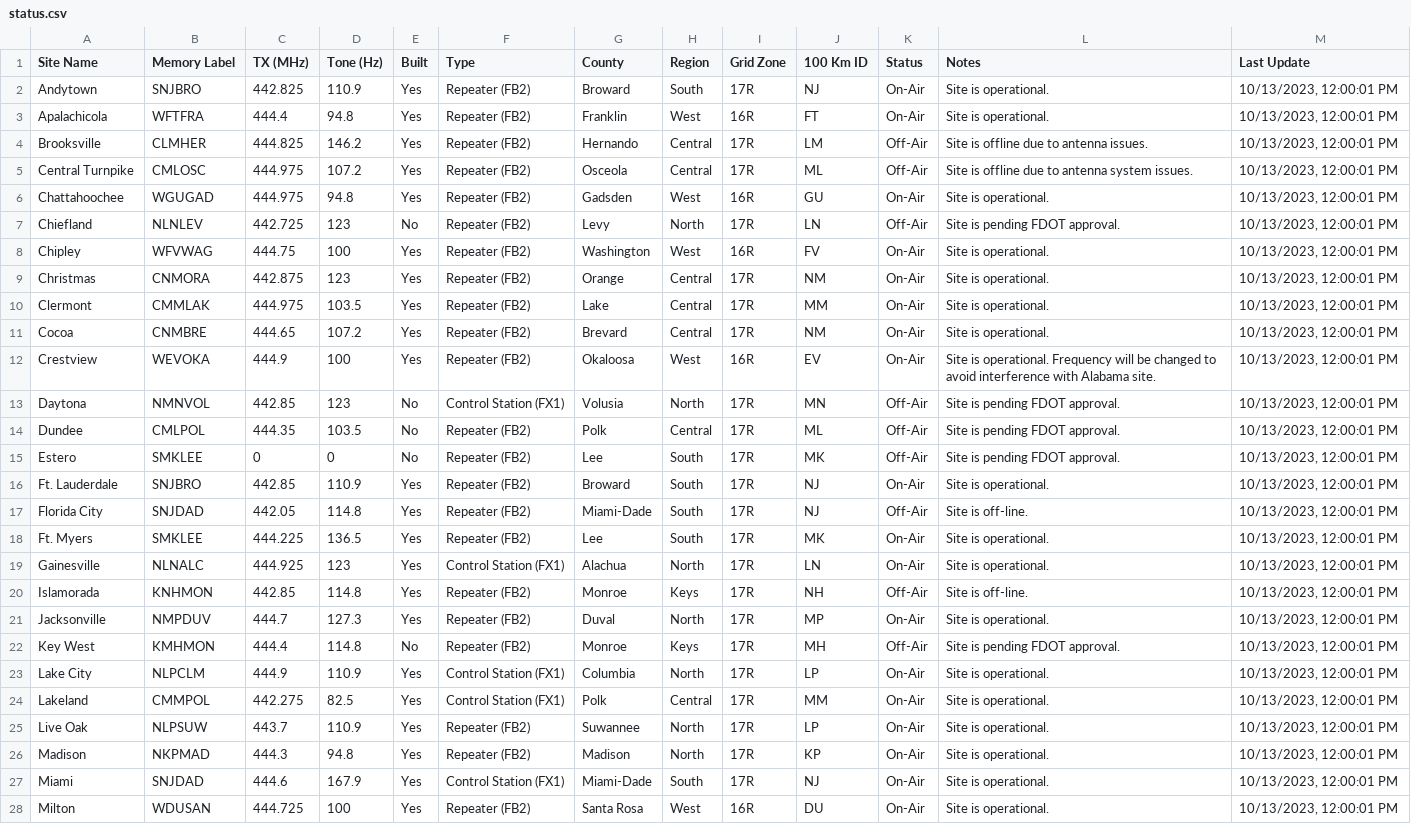
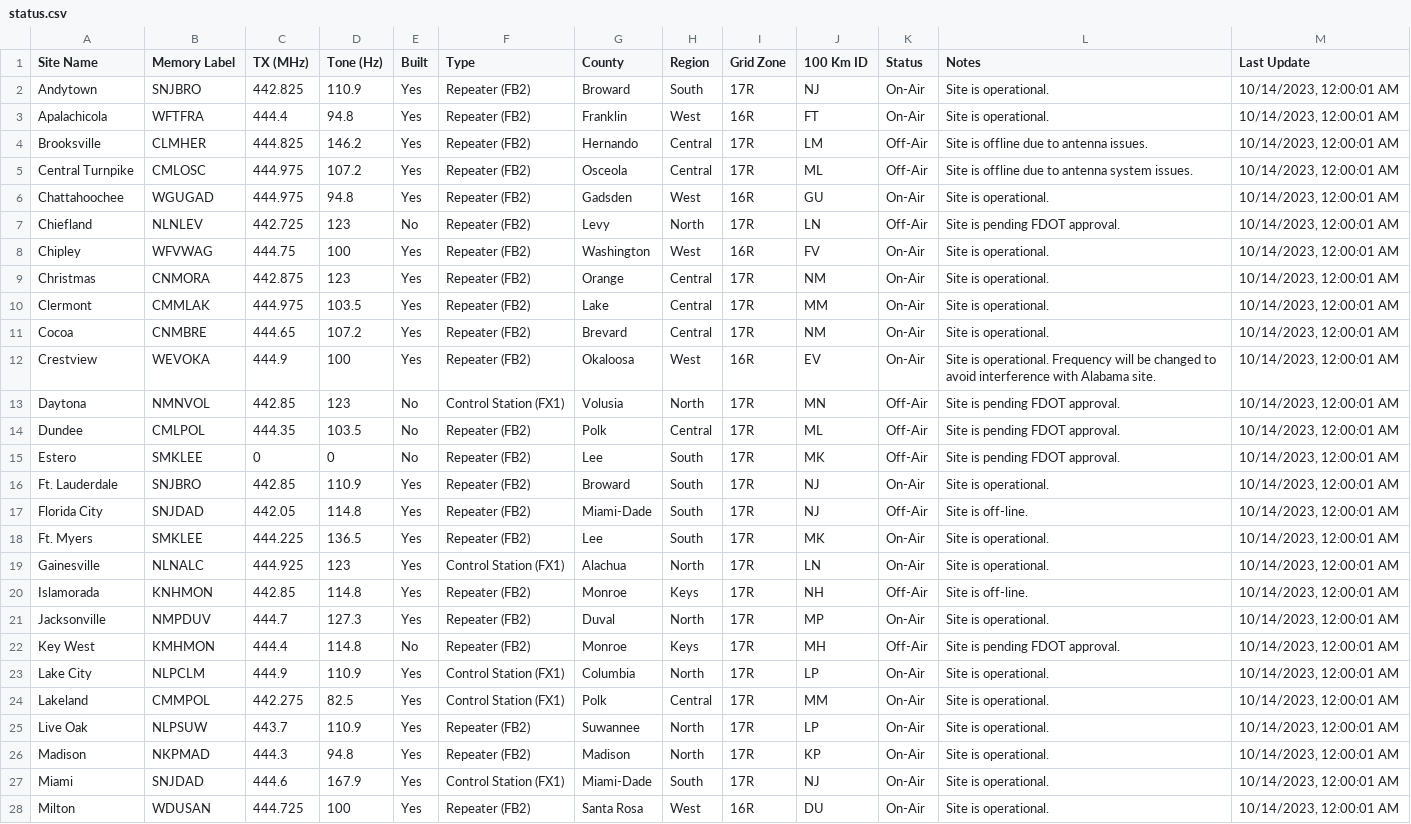
Before and after one commit to anars/SARnet, a CSV file: status.csv, drawn as a sheet; only a part is shown; the diff covers the shown part only; the diff names each change by its address in the sheet, - before the commit and + after, or states it on an @@ line.

```diff
--- a/status.csv
+++ b/status.csv
-M2:M28 (Last Update): 10/13/2023, 12:00:01 PM
+M2:M28 (Last Update): 10/14/2023, 12:00:01 AM
```
Also changed, not shown: 17 edited cells elsewhere in this file, 3 other files.
